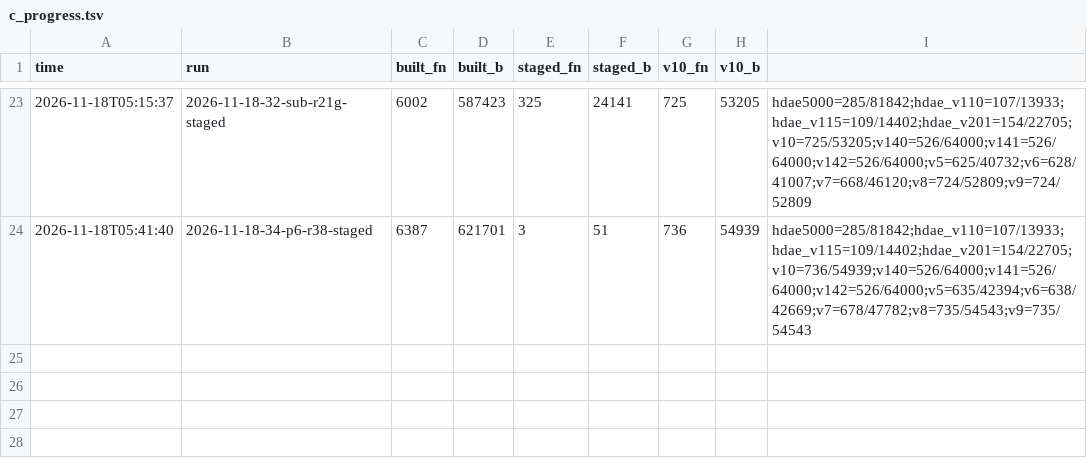
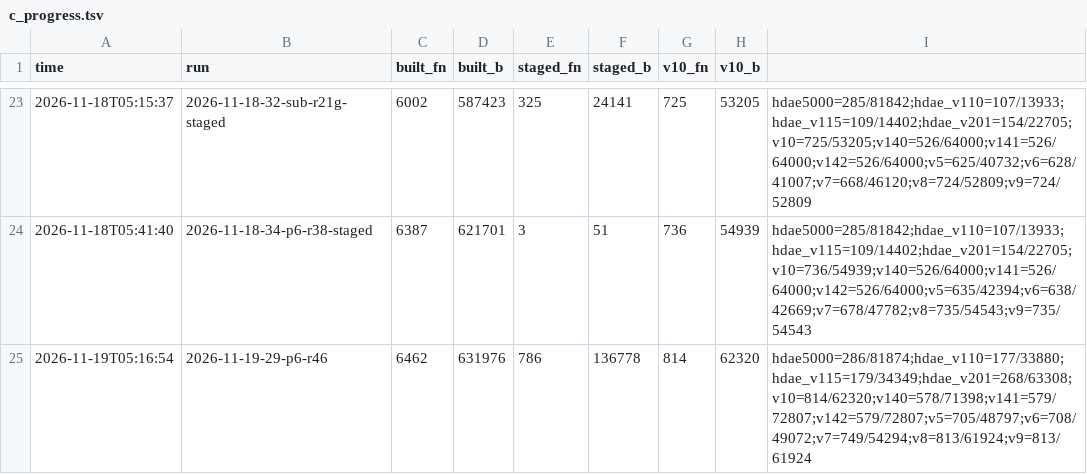
Before and after one commit to ArqueologiaDigital/technics-roms-disasm, a TSV file: scripts/analysis/cc900/results/c_progress.tsv, drawn as a sheet; only a part is shown, gaps mark what is left out.

```diff
--- a/scripts/analysis/cc900/results/c_progress.tsv
+++ b/scripts/analysis/cc900/results/c_progress.tsv
@@ -24 +24,2 @@ time	run	built_fn	built_b	staged_fn	staged_b	v10_fn	v10_b
 2026-11-18T05:41:40	2026-11-18-34-p6-r38-staged	6387	621701	3	51	736	54939	hdae5000=285/81842;hdae_v110=107/13933;hdae_v115=109/14402;hdae_v201=154/22705;v10=736/54939;v140=526/64000;v141=526/64000;v142=526/64000;v5=635/42394;v6=638/42669;v7=678/47782;v8=735/54543;v9=735/54543
+2026-11-19T05:16:54	2026-11-19-29-p6-r46	6462	631976	786	136778	814	62320	hdae5000=286/81874;hdae_v110=177/33880;hdae_v115=179/34349;hdae_v201=268/63308;v10=814/62320;v140=578/71398;v141=579/72807;v142=579/72807;v5=705/48797;v6=708/49072;v7=749/54294;v8=813/61924;v9=813/61924
```
Also changed, not shown: 1 other file.
